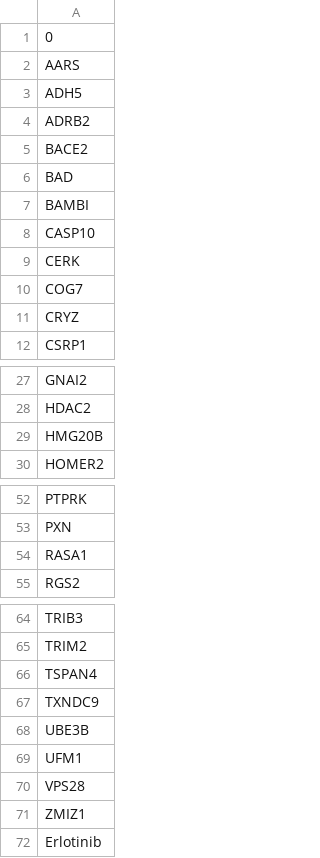
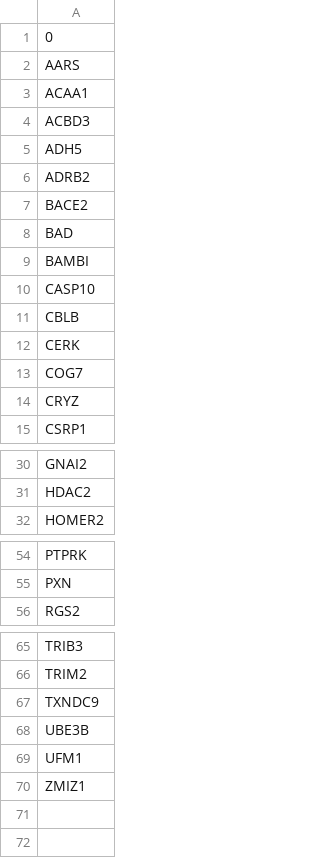
Before and after one commit to MarsTL/LeukoPred, a CSV file: lasso_selected_features_navitoclax.csv, drawn as a sheet; only a part is shown, gaps mark what is left out; removed rows and columns are numbered as before the commit, all else as after; the diff names each change by its address in the sheet, - before the commit and + after, or states it on an @@ line.

Commit message:
Update lasso_selected_features_navitoclax.csv
fixed now that corresponding file doesn't add erlotinib as a feature

```diff
--- a/lasso_selected_features_navitoclax.csv
+++ b/lasso_selected_features_navitoclax.csv
+row 3: ACAA1
+row 4: ACBD3
+row 11: CBLB
-row 29: HMG20B
-row 54: RASA1
-row 66: TSPAN4
-row 70: VPS28
-row 72: Erlotinib
```
